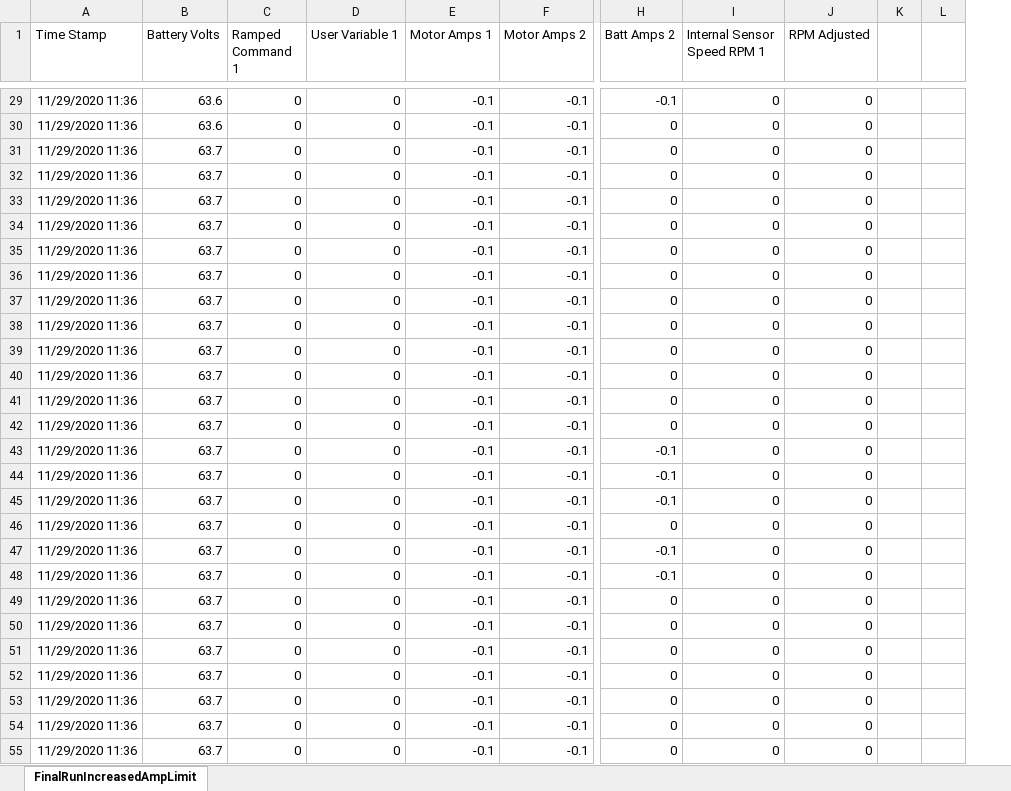
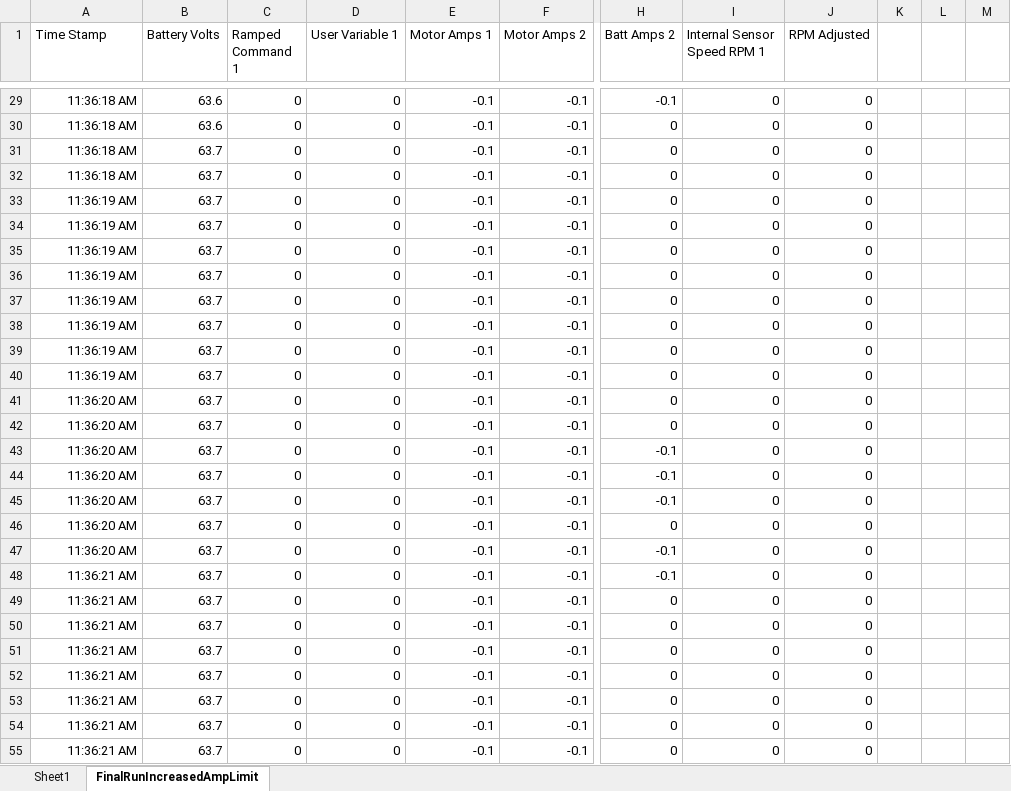
Before and after one commit to QUT-Motorsport/QUTMS_InverterScripting, an Excel workbook: InverterData/FirstCarparkTest29112020/FinalRunIncreasedAmpLimit.xlsx, sheet FinalRunIncreasedAmpLimit, drawn as a sheet; only a part is shown, gaps mark what is left out; values as stored, in another font and other column widths than the file's, no borders; charts and pictures not drawn; removed rows and columns are numbered as before the commit, all else as after; the diff covers the shown part only; the diff names each change by its address in the sheet, - before the commit and + after, or states it on an @@ line.

```diff
--- a/InverterData/FirstCarparkTest29112020/FinalRunIncreasedAmpLimit.xlsx (sheet FinalRunIncreasedAmpLimit)
+++ b/InverterData/FirstCarparkTest29112020/FinalRunIncreasedAmpLimit.xlsx (sheet FinalRunIncreasedAmpLimit)
+sheet tab: Sheet1
-column L, empty
+column L, empty
+column M, empty
-A29:A32 (Time Stamp): 11/29/2020 11:36
+A29:A32 (Time Stamp): 11:36:18 AM
-A33:A40 (Time Stamp): 11/29/2020 11:36
+A33:A40 (Time Stamp): 11:36:19 AM
-A41:A47 (Time Stamp): 11/29/2020 11:36
+A41:A47 (Time Stamp): 11:36:20 AM
-A48:A55 (Time Stamp): 11/29/2020 11:36
+A48:A55 (Time Stamp): 11:36:21 AM
```
Also changed, not shown: 655 edited cells elsewhere in this sheet, formulas that keep their value, charts or pictures, 44 other files.
